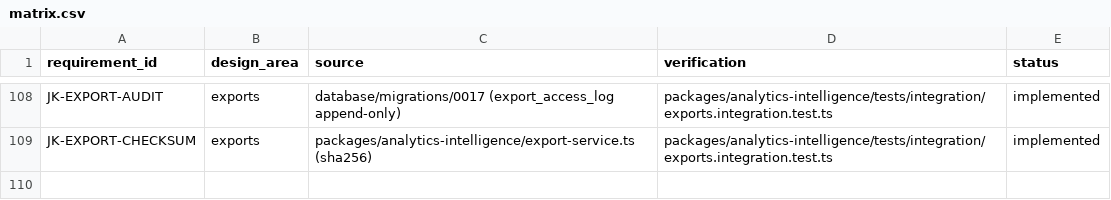
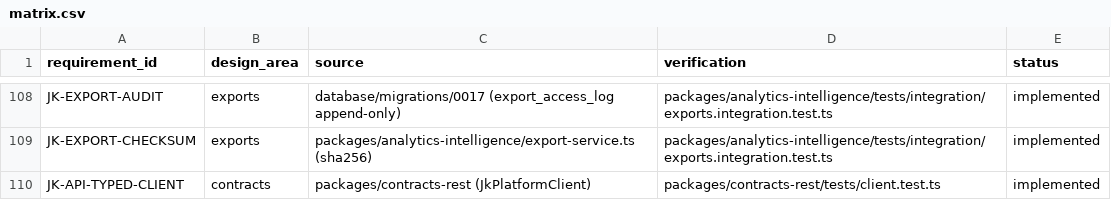
Before and after one commit to jorquesa-hue/SAGA, a CSV file: docs/traceability/matrix.csv, drawn as a sheet; only a part is shown, gaps mark what is left out.

```diff
--- a/docs/traceability/matrix.csv
+++ b/docs/traceability/matrix.csv
@@ -109 +109,2 @@ JK-EXPORT-AUDIT,exports,database/migrations/0017 (export_access_log append-only)
 JK-EXPORT-CHECKSUM,exports,packages/analytics-intelligence/export-service.ts (sha256),packages/analytics-intelligence/tests/integration/exports.integration.test.ts,implemented
+JK-API-TYPED-CLIENT,contracts,packages/contracts-rest (JkPlatformClient),packages/contracts-rest/tests/client.test.ts,implemented
```
Also changed, not shown: 10 other files.
